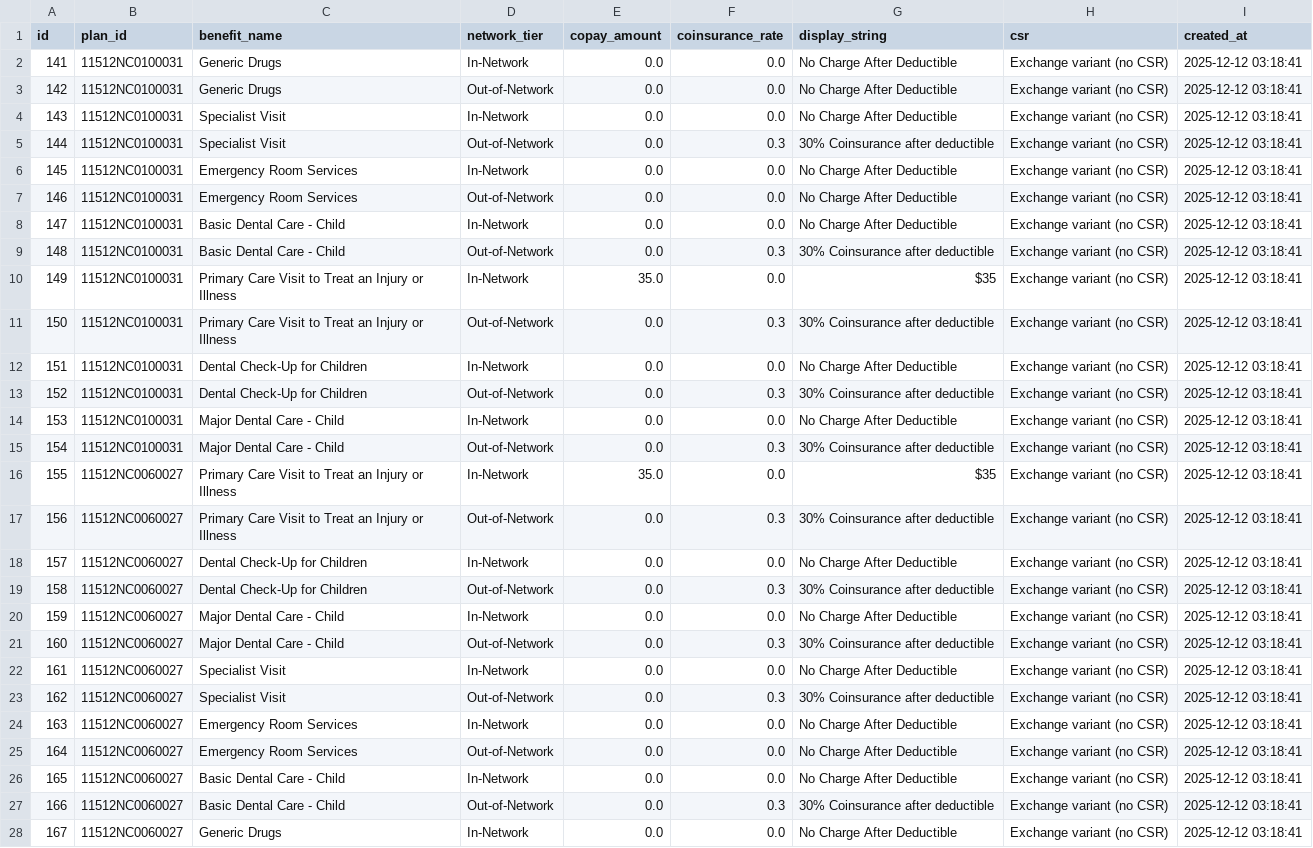
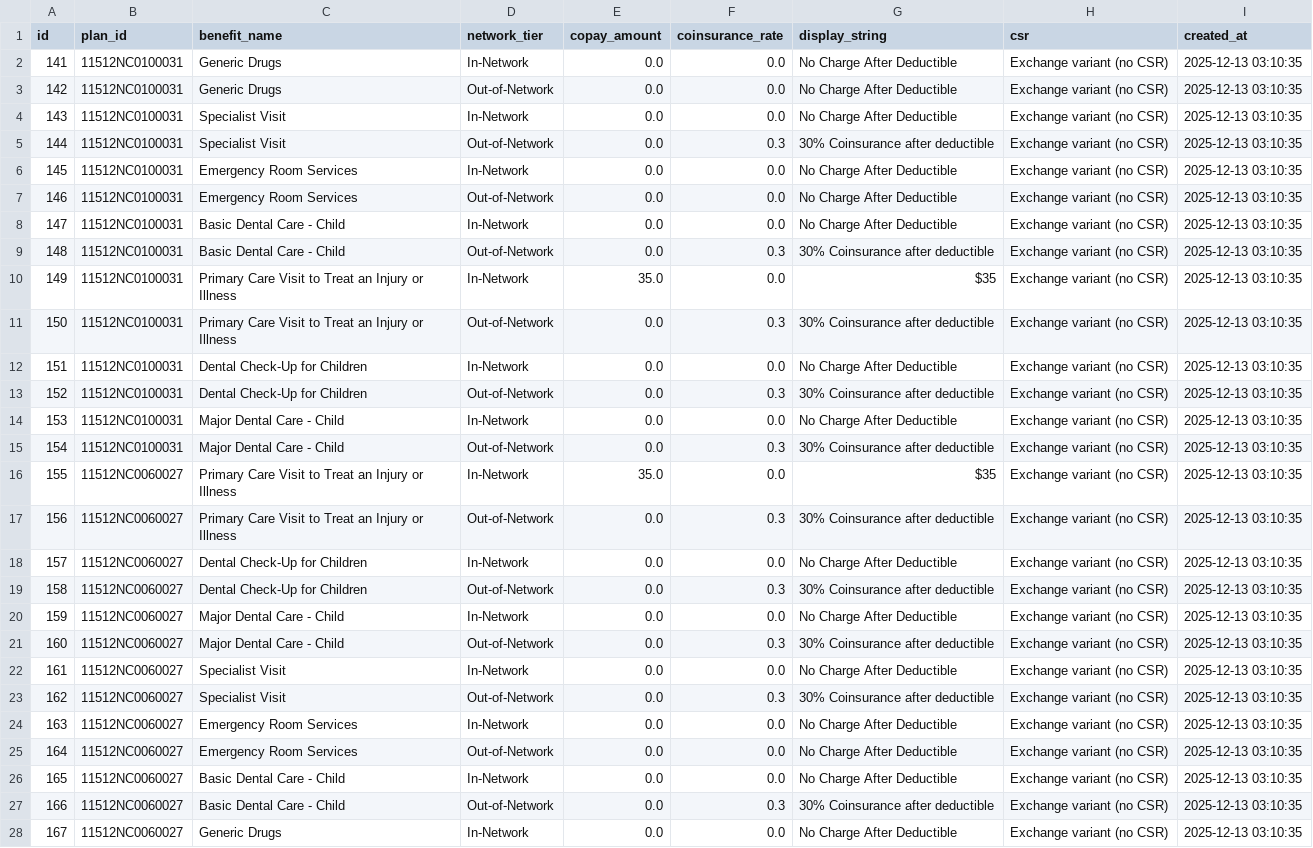
Before and after one commit to ronelsolomon/healthcare, a CSV file: exported_csvs/cost_sharings.csv, drawn as a sheet; only a part is shown; the diff covers the shown part only; the diff names each change by its address in the sheet, - before the commit and + after, or states it on an @@ line.

```diff
--- a/exported_csvs/cost_sharings.csv
+++ b/exported_csvs/cost_sharings.csv
-I2:I28 (created_at): 2025-12-12 03:18:41
+I2:I28 (created_at): 2025-12-13 03:10:35
```
Also changed, not shown: 113 edited cells elsewhere in this file, exported_csvs/benefits.csv, exported_csvs/deductibles.csv, 3 other files.
